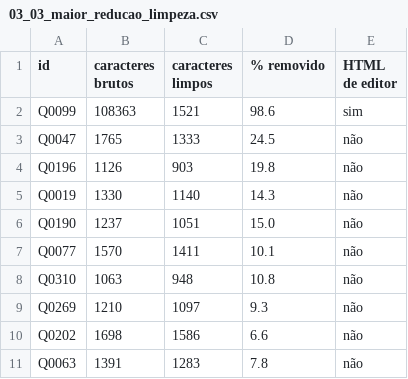
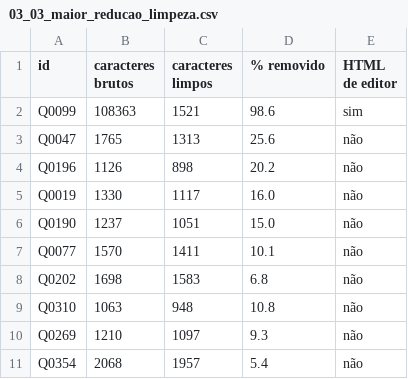
Before and after one commit to AIWASS23/legislativo, a CSV file: saidas/eda/tabelas/03_03_maior_reducao_limpeza.csv, drawn as a sheet.

```diff
--- a/saidas/eda/tabelas/03_03_maior_reducao_limpeza.csv
+++ b/saidas/eda/tabelas/03_03_maior_reducao_limpeza.csv
@@ -2,10 +2,10 @@ id,caracteres brutos,caracteres limpos,% removido,HTML de editor
 Q0099,108363,1521,98.6,sim
-Q0047,1765,1333,24.5,não
-Q0196,1126,903,19.8,não
-Q0019,1330,1140,14.3,não
+Q0047,1765,1313,25.6,não
+Q0196,1126,898,20.2,não
+Q0019,1330,1117,16.0,não
 Q0190,1237,1051,15.0,não
 Q0077,1570,1411,10.1,não
+Q0202,1698,1583,6.8,não
 Q0310,1063,948,10.8,não
 Q0269,1210,1097,9.3,não
-Q0202,1698,1586,6.6,não
-Q0063,1391,1283,7.8,não
+Q0354,2068,1957,5.4,não
```
Also changed, not shown: saidas/eda/tabelas/04_01_tamanhos.csv, saidas/eda/tabelas/05_01_tipos_comando.csv, 14 other files.
